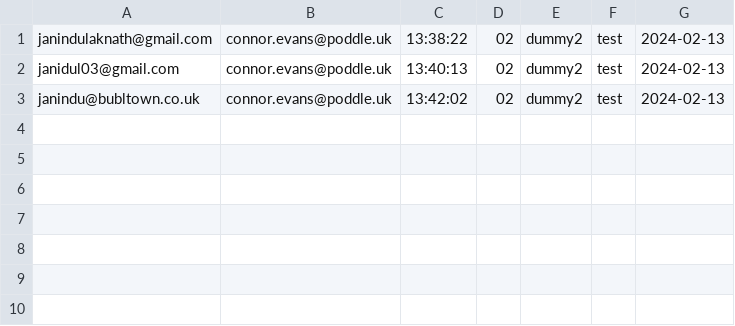
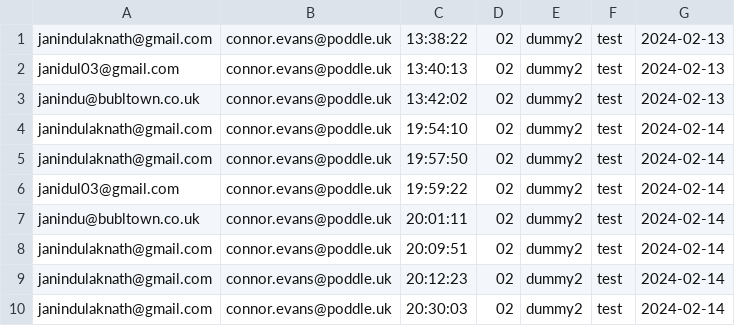
Before and after one commit to JONTI0000/email_automation, a CSV file: batch_output/dummy2/step_02_output.csv, drawn as a sheet; the diff names each change by its address in the sheet, - before the commit and + after, or states it on an @@ line.

```diff
--- a/batch_output/dummy2/step_02_output.csv
+++ b/batch_output/dummy2/step_02_output.csv
+row 4: janindulaknath@gmail.com | connor.evans@poddle.uk | 19:54:10 | 02 | dummy2 | test | 2024-02-14
+row 5: janindulaknath@gmail.com | connor.evans@poddle.uk | 19:57:50 | 02 | dummy2 | test | 2024-02-14
+row 6: janidul03@gmail.com | connor.evans@poddle.uk | 19:59:22 | 02 | dummy2 | test | 2024-02-14
+row 7: janindu@bubltown.co.uk | connor.evans@poddle.uk | 20:01:11 | 02 | dummy2 | test | 2024-02-14
+row 8: janindulaknath@gmail.com | connor.evans@poddle.uk | 20:09:51 | 02 | dummy2 | test | 2024-02-14
+row 9: janindulaknath@gmail.com | connor.evans@poddle.uk | 20:12:23 | 02 | dummy2 | test | 2024-02-14
+row 10: janindulaknath@gmail.com | connor.evans@poddle.uk | 20:30:03 | 02 | dummy2 | test | 2024-02-14
```
Also changed, not shown: batch_output/dummy/step_02_output.csv, batch_output/dummy1/step_02_output.csv, 5 other files.
